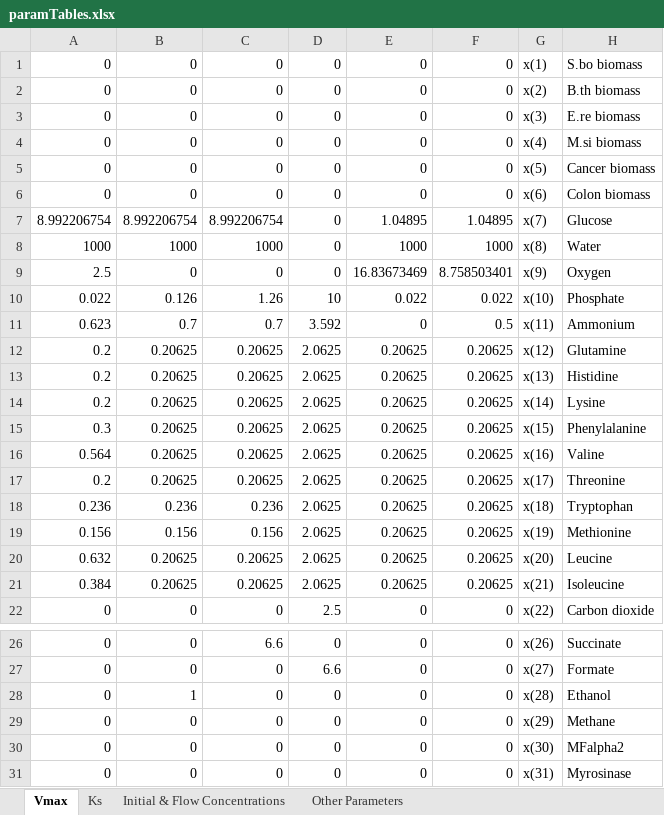
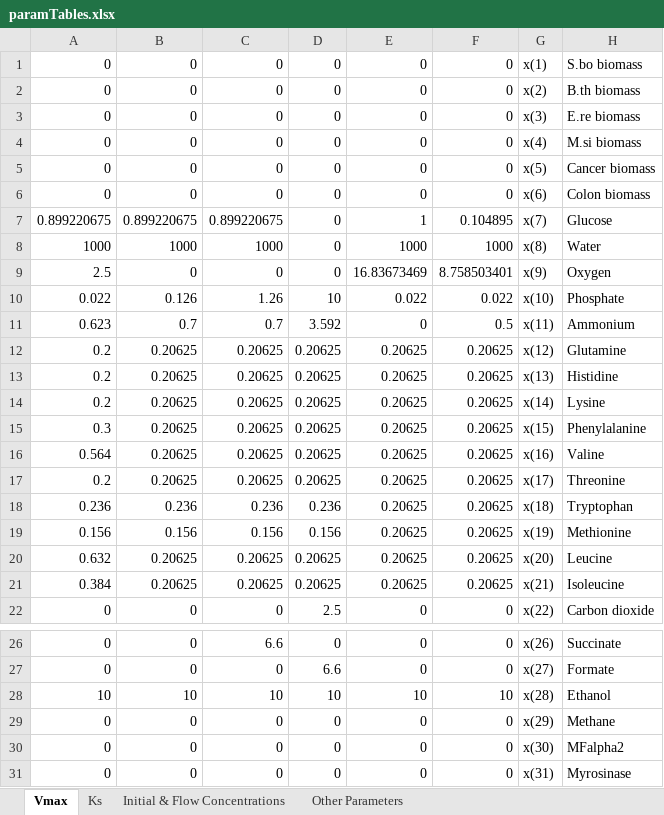
Before and after one commit to franciscozorrilla/Chalmers-iGEM2018, an Excel workbook: iGEM simulation environment/Scripts/paramTables.xlsx, sheet Vmax, drawn as a sheet; only a part is shown, gaps mark what is left out; values as stored, in another font and other column widths than the file's, no borders; removed rows and columns are numbered as before the commit, all else as after; the diff names each change by its address in the sheet, - before the commit and + after, or states it on an @@ line.

Commit message:
Minor update, running simulation with Sbo-Cancer

```diff
--- a/iGEM simulation environment/Scripts/paramTables.xlsx (sheet Vmax)
+++ b/iGEM simulation environment/Scripts/paramTables.xlsx (sheet Vmax)
-row 7: 8.992206754 | 8.992206754 | 8.992206754 | 0 | 1.04895 | 1.04895 | x(7) | Glucose
+row 7: 0.899220675 | 0.899220675 | 0.899220675 | 0 | 1 | 0.104895 | x(7) | Glucose
-D12:D17: 2.0625
+D12:D17: 0.20625
-D18: 2.0625
+D18: 0.236
-D19: 2.0625
+D19: 0.156
-D20:D21: 2.0625
+D20:D21: 0.20625
-row 28: 0 | 1 | 0 | 0 | 0 | 0 | x(28) | Ethanol
+row 28: 10 | 10 | 10 | 10 | 10 | 10 | x(28) | Ethanol
```
Also changed, not shown: sheet Initial & Flow Concentrations, sheet Other Parameters, sheet Ks, 8 other files.
